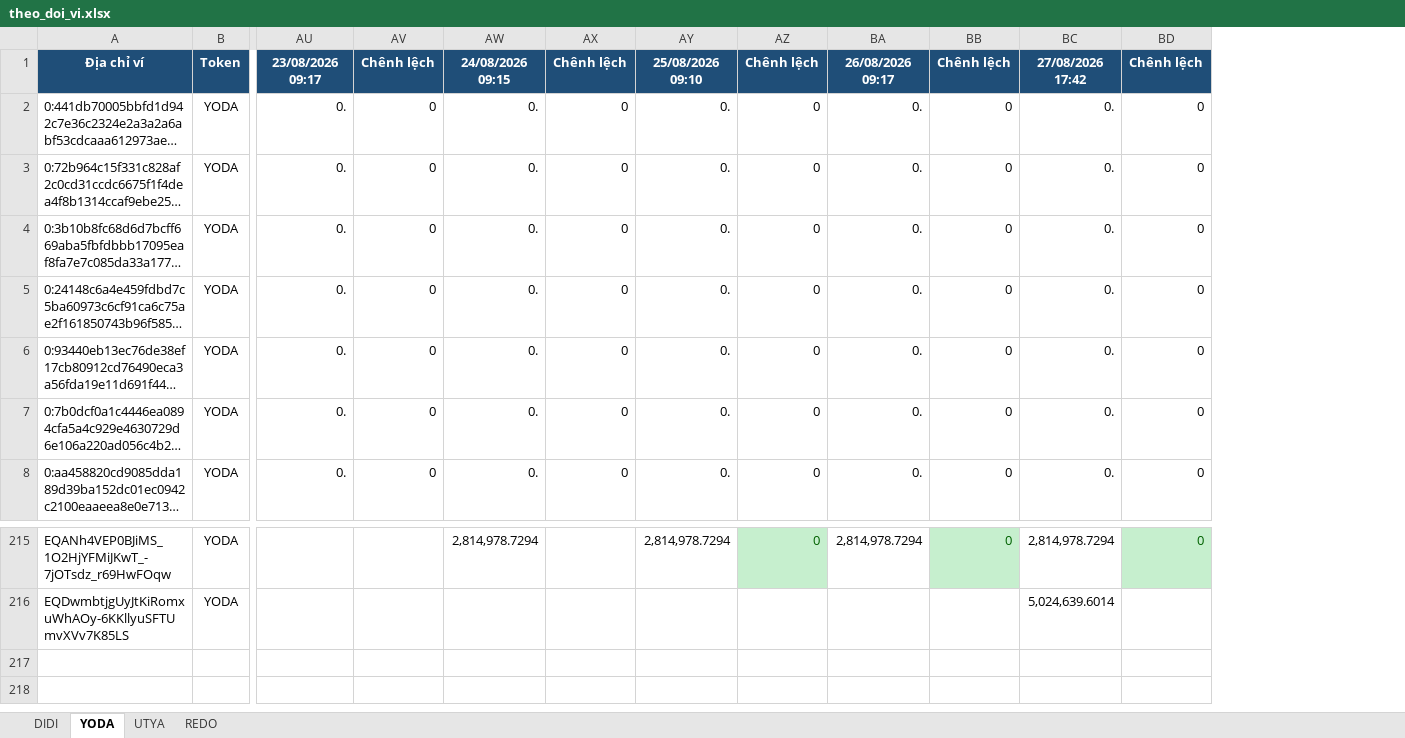
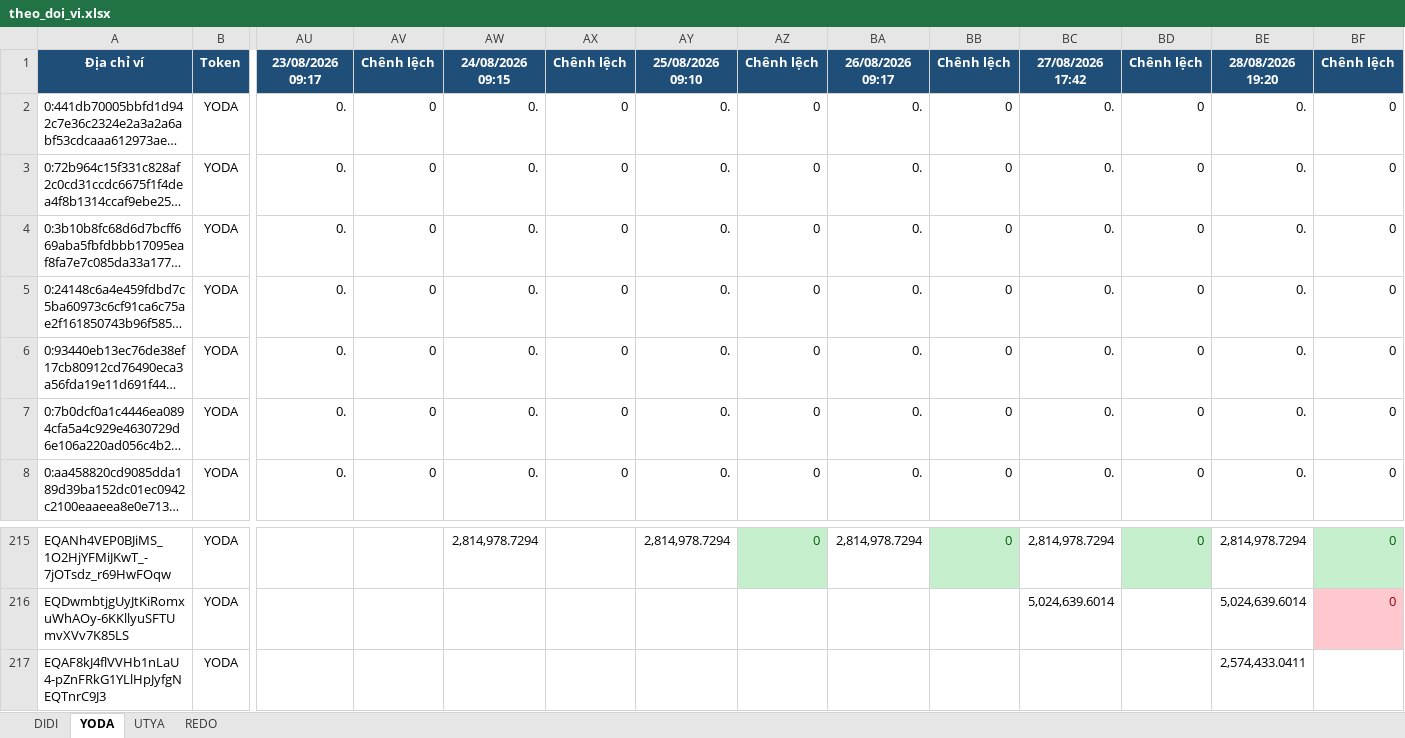
Before and after one commit to anhvt118/ton-wallet-tracker, an Excel workbook: data/theo_doi_vi.xlsx, sheet YODA, drawn as a sheet; only a part is shown, gaps mark what is left out; long unchanged cells end in …; values as stored, in another font and other column widths than the file's, no borders; rows hold the shown columns only; the diff names each change by its address in the sheet, - before the commit and + after, or states it on an @@ line.

```diff
--- a/data/theo_doi_vi.xlsx (sheet YODA)
+++ b/data/theo_doi_vi.xlsx (sheet YODA)
+column BE, rows 1-8: 28/08/2026 19:20 | 0. | 0. | 0. | 0. | 0. | 0. | 0.; rows 215-216: 2,814,978.7294 | 5,024,639.6014
+column BF, rows 1-8: Chênh lệch | 0 | 0 | 0 | 0 | 0 | 0 | 0; rows 215-216: 0 | 0
+row 217: EQAF8kJ4flVVHb1nLaU4-pZnFRkG1YLlHpJyfgNEQTnrC9J3 | YODA |  |  |  |  |  |  |  |  |  |  | 2,574,433.0411
```
Also changed, not shown: sheet UTYA, sheet REDO, sheet DIDI.
